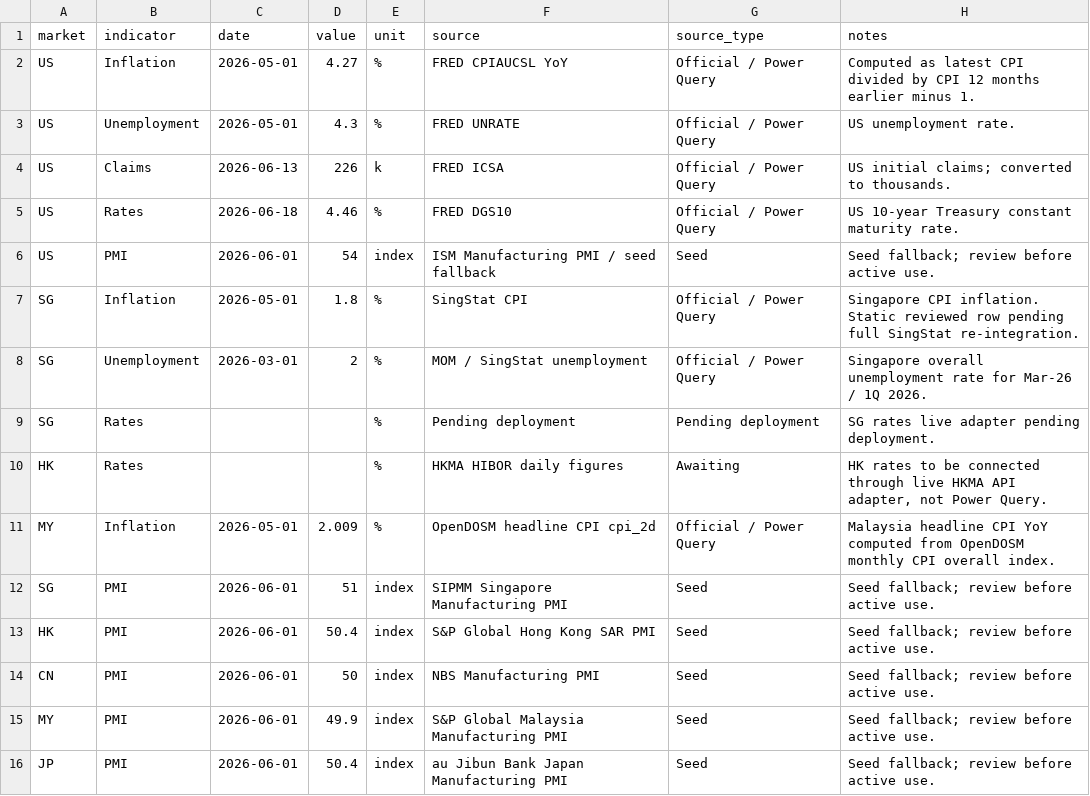
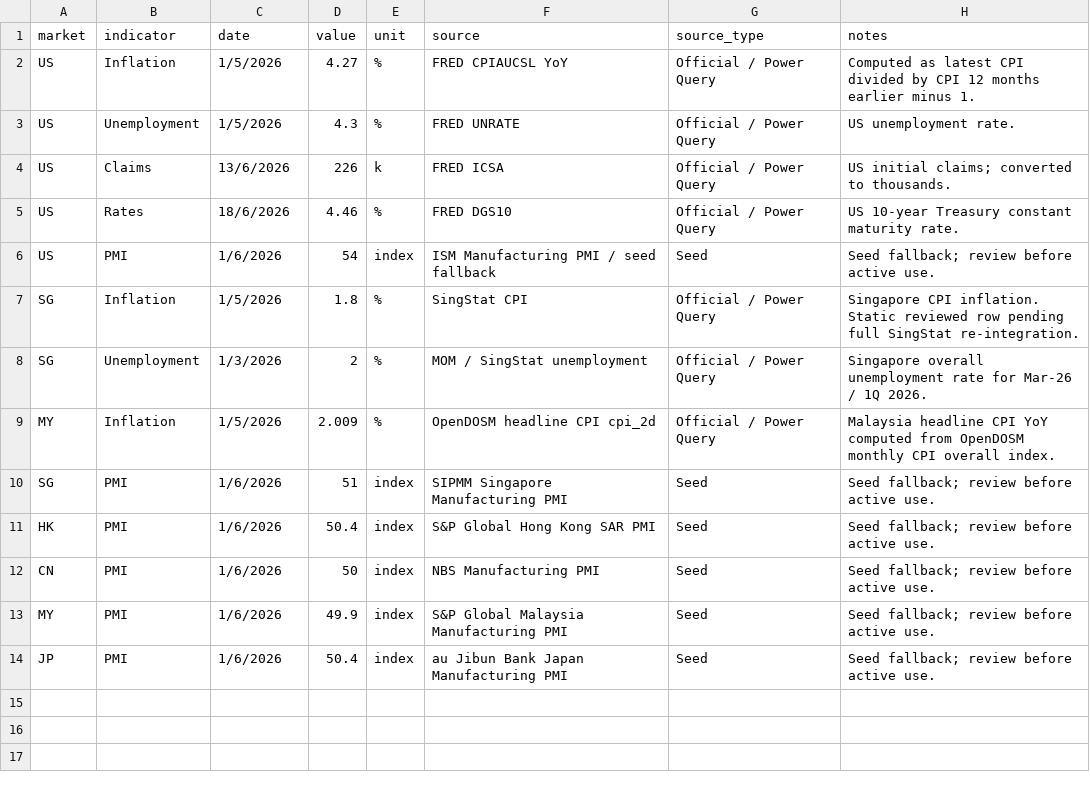
Before and after one commit to phankf-star/sg-tactical-wealth-allocator, a CSV file: macro_pack_latest/macro_data.csv, drawn as a sheet.

Commit message:
Update macro_data.csv

```diff
--- a/macro_pack_latest/macro_data.csv
+++ b/macro_pack_latest/macro_data.csv
@@ -1,16 +1,14 @@
 market,indicator,date,value,unit,source,source_type,notes
-US,Inflation,2026-05-01,4.27,%,FRED CPIAUCSL YoY,Official / Power Query,Computed as latest CPI divided by CPI 12 months earlier minus 1.
-US,Unemployment,2026-05-01,4.3,%,FRED UNRATE,Official / Power Query,US unemployment rate.
-US,Claims,2026-06-13,226,k,FRED ICSA,Official / Power Query,US initial claims; converted to thousands.
-US,Rates,2026-06-18,4.46,%,FRED DGS10,Official / Power Query,US 10-year Treasury constant maturity rate.
-US,PMI,2026-06-01,54,index,ISM Manufacturing PMI / seed fallback,Seed,Seed fallback; review before active use.
-SG,Inflation,2026-05-01,1.8,%,SingStat CPI,Official / Power Query,Singapore CPI inflation. Static reviewed row pending full SingStat re-integration.
-SG,Unemployment,2026-03-01,2,%,MOM / SingStat unemployment,Official / Power Query,Singapore overall unemployment rate for Mar-26 / 1Q 2026.
-SG,Rates,,,%,Pending deployment,Pending deployment,SG rates live adapter pending deployment.
-HK,Rates,,,%,HKMA HIBOR daily figures,Awaiting,"HK rates to be connected through live HKMA API adapter, not Power Query."
-MY,Inflation,2026-05-01,2.009,%,OpenDOSM headline CPI cpi_2d,Official / Power Query,Malaysia headline CPI YoY computed from OpenDOSM monthly CPI overall index.
-SG,PMI,2026-06-01,51,index,SIPMM Singapore Manufacturing PMI,Seed,Seed fallback; review before active use.
-HK,PMI,2026-06-01,50.4,index,S&P Global Hong Kong SAR PMI,Seed,Seed fallback; review before active use.
-CN,PMI,2026-06-01,50,index,NBS Manufacturing PMI,Seed,Seed fallback; review before active use.
-MY,PMI,2026-06-01,49.9,index,S&P Global Malaysia Manufacturing PMI,Seed,Seed fallback; review before active use.
-JP,PMI,2026-06-01,50.4,index,au Jibun Bank Japan Manufacturing PMI,Seed,Seed fallback; review before active use.
+US,Inflation,1/5/2026,4.27,%,FRED CPIAUCSL YoY,Official / Power Query,Computed as latest CPI divided by CPI 12 months earlier minus 1.
+US,Unemployment,1/5/2026,4.3,%,FRED UNRATE,Official / Power Query,US unemployment rate.
+US,Claims,13/6/2026,226,k,FRED ICSA,Official / Power Query,US initial claims; converted to thousands.
+US,Rates,18/6/2026,4.46,%,FRED DGS10,Official / Power Query,US 10-year Treasury constant maturity rate.
+US,PMI,1/6/2026,54,index,ISM Manufacturing PMI / seed fallback,Seed,Seed fallback; review before active use.
+SG,Inflation,1/5/2026,1.8,%,SingStat CPI,Official / Power Query,Singapore CPI inflation. Static reviewed row pending full SingStat re-integration.
+SG,Unemployment,1/3/2026,2,%,MOM / SingStat unemployment,Official / Power Query,Singapore overall unemployment rate for Mar-26 / 1Q 2026.
+MY,Inflation,1/5/2026,2.009,%,OpenDOSM headline CPI cpi_2d,Official / Power Query,Malaysia headline CPI YoY computed from OpenDOSM monthly CPI overall index.
+SG,PMI,1/6/2026,51,index,SIPMM Singapore Manufacturing PMI,Seed,Seed fallback; review before active use.
+HK,PMI,1/6/2026,50.4,index,S&P Global Hong Kong SAR PMI,Seed,Seed fallback; review before active use.
+CN,PMI,1/6/2026,50,index,NBS Manufacturing PMI,Seed,Seed fallback; review before active use.
+MY,PMI,1/6/2026,49.9,index,S&P Global Malaysia Manufacturing PMI,Seed,Seed fallback; review before active use.
+JP,PMI,1/6/2026,50.4,index,au Jibun Bank Japan Manufacturing PMI,Seed,Seed fallback; review before active use.
```
